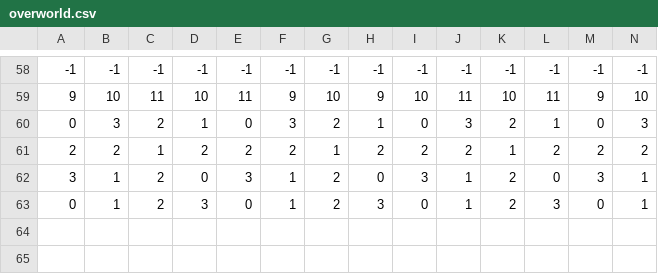
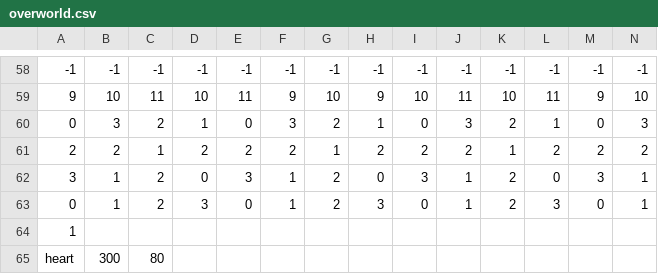
Before and after one commit to GotEmma/StureSpook, a CSV file: Projekt/core/assets/levels/overworld.csv (was Projekt/core/assets/overworld.csv), drawn as a sheet; only a part is shown, gaps mark what is left out; rows hold the shown columns only; the diff names each change by its address in the sheet, - before the commit and + after, or states it on an @@ line.

```diff
--- a/Projekt/core/assets/overworld.csv
+++ b/Projekt/core/assets/levels/overworld.csv
+row 64: 1
+row 65: heart | 300 | 80
```
Also changed, not shown: Projekt/core/assets/levels/brickHouse.csv, Projekt/core/assets/levels/brickHouseLevel2.csv, 17 other files.
